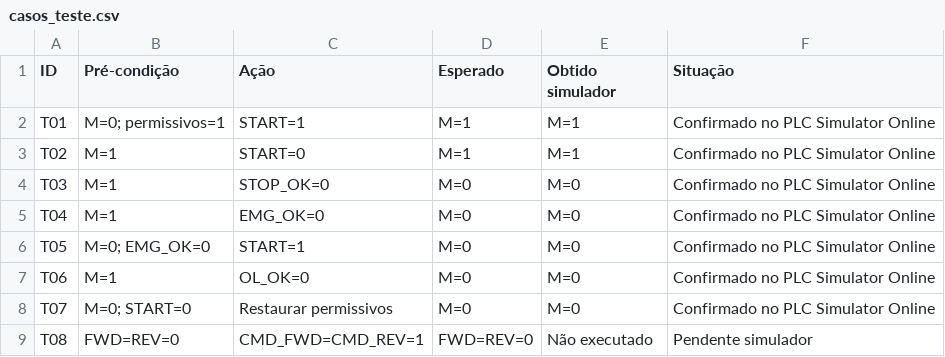
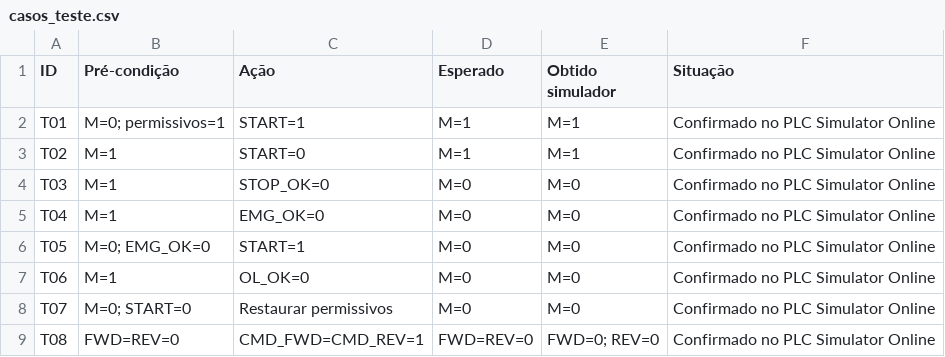
Before and after one commit to HomemDaGrana/sistemas-automatizados, a CSV file: TP06/casos_teste.csv, drawn as a sheet.

```diff
--- a/TP06/casos_teste.csv
+++ b/TP06/casos_teste.csv
@@ -8,2 +8,2 @@ T06,M=1,OL_OK=0,M=0,M=0,Confirmado no PLC Simulator Online
 T07,M=0; START=0,Restaurar permissivos,M=0,M=0,Confirmado no PLC Simulator Online
-T08,FWD=REV=0,CMD_FWD=CMD_REV=1,FWD=REV=0,Não executado,Pendente simulador
+T08,FWD=REV=0,CMD_FWD=CMD_REV=1,FWD=REV=0,FWD=0; REV=0,Confirmado no PLC Simulator Online
```
Also changed, not shown: 3 other files.
